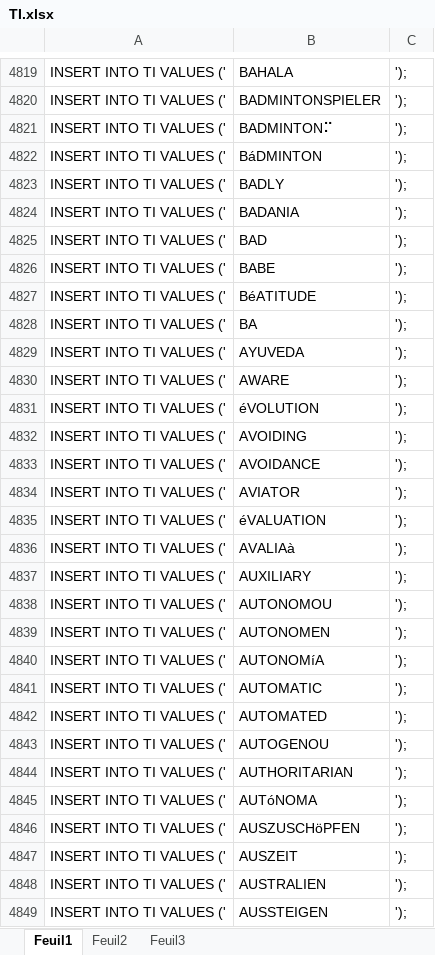
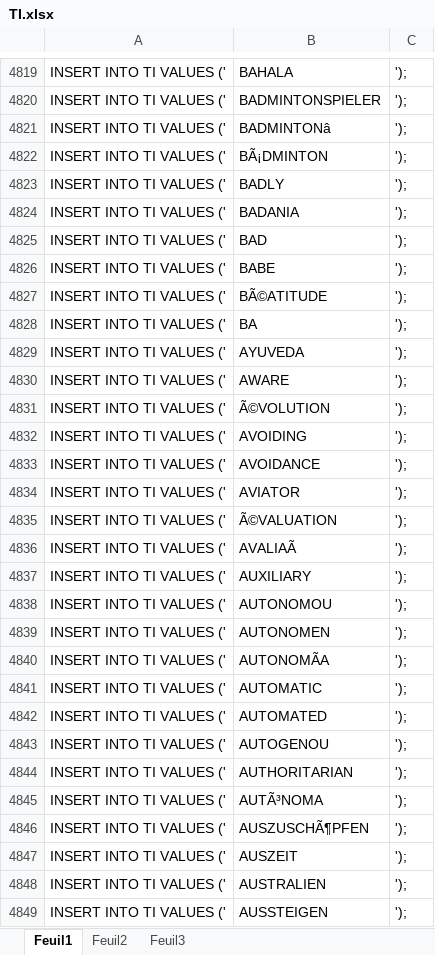
Before and after one commit to CassieChausse/BE-M1, an Excel workbook: Base de données/insert into/TI.xlsx, sheet Feuil1, drawn as a sheet; only a part is shown, gaps mark what is left out; values as stored, in another font and other column widths than the file's, no borders; the diff covers the shown part only; the diff names each change by its address in the sheet, - before the commit and + after, or states it on an @@ line.

```diff
--- a/Base de données/insert into/TI.xlsx (sheet Feuil1)
+++ b/Base de données/insert into/TI.xlsx (sheet Feuil1)
-B4821: BADMINTON⠍
+B4821: BADMINTONâ
-B4822: BáDMINTON
+B4822: BÃ¡DMINTON
-B4827: BéATITUDE
+B4827: BÃ©ATITUDE
-B4831: éVOLUTION
+B4831: Ã©VOLUTION
-B4835: éVALUATION
+B4835: Ã©VALUATION
-B4836: AVALIAà
+B4836: AVALIAÃ
-B4840: AUTONOMíA
+B4840: AUTONOMÃA
-B4845: AUTóNOMA
+B4845: AUTÃ³NOMA
-B4846: AUSZUSCHöPFEN
+B4846: AUSZUSCHÃ¶PFEN
```
Also changed, not shown: 346 edited cells and cell formats elsewhere in this sheet, 2 other files.
